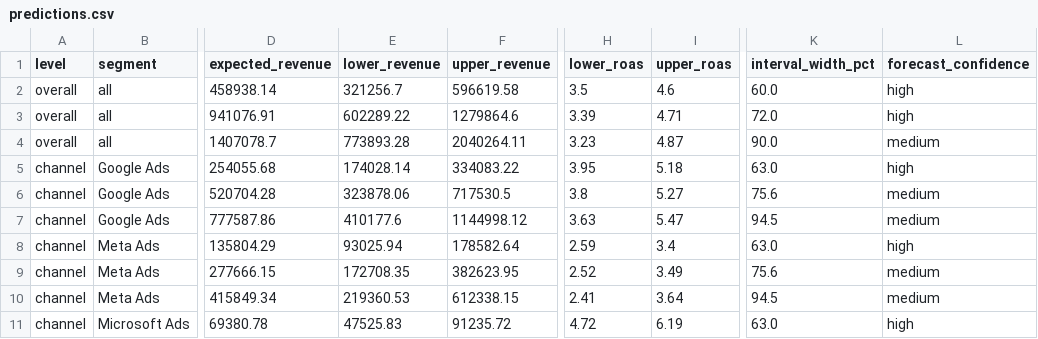
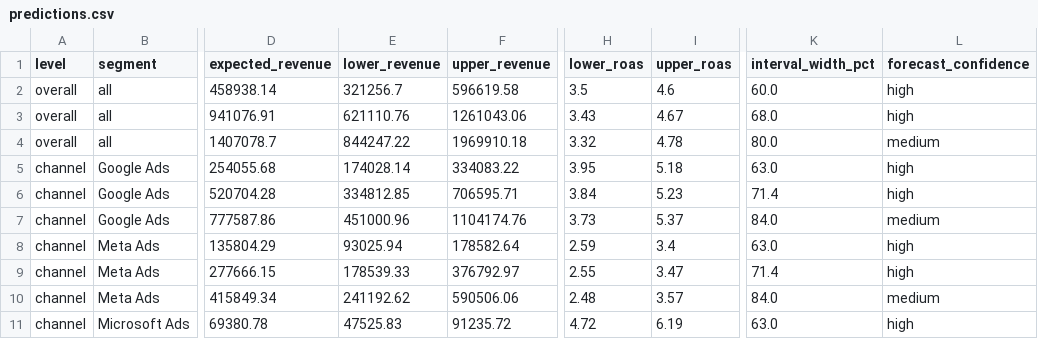
Before and after one commit to VINAY-KUMAR-PY/ignite-forecast-iq, a CSV file: output/predictions.csv, drawn as a sheet; only a part is shown, gaps mark what is left out; the diff covers the shown part only; the diff names each change by its address in the sheet, - before the commit and + after, or states it on an @@ line.

Commit message:
Tighten interval calibration, causal power checks, CI compatibility evidence, and budget elasticity validation

```diff
--- a/output/predictions.csv
+++ b/output/predictions.csv
-E3 (lower_revenue): 602289.22
+E3 (lower_revenue): 621110.76
-F3 (upper_revenue): 1279864.6
+F3 (upper_revenue): 1261043.06
-H3 (lower_roas): 3.39
+H3 (lower_roas): 3.43
-I3 (upper_roas): 4.71
+I3 (upper_roas): 4.67
-K3 (interval_width_pct): 72.0
+K3 (interval_width_pct): 68.0
-E4 (lower_revenue): 773893.28
+E4 (lower_revenue): 844247.22
-F4 (upper_revenue): 2040264.11
+F4 (upper_revenue): 1969910.18
-H4 (lower_roas): 3.23
+H4 (lower_roas): 3.32
-I4 (upper_roas): 4.87
+I4 (upper_roas): 4.78
-K4 (interval_width_pct): 90.0
+K4 (interval_width_pct): 80.0
-E6 (lower_revenue): 323878.06
+E6 (lower_revenue): 334812.85
-F6 (upper_revenue): 717530.5
+F6 (upper_revenue): 706595.71
-H6 (lower_roas): 3.8
+H6 (lower_roas): 3.84
-I6 (upper_roas): 5.27
+I6 (upper_roas): 5.23
-K6 (interval_width_pct): 75.6
+K6 (interval_width_pct): 71.4
-L6 (forecast_confidence): medium
+L6 (forecast_confidence): high
-E7 (lower_revenue): 410177.6
+E7 (lower_revenue): 451000.96
-F7 (upper_revenue): 1144998.12
+F7 (upper_revenue): 1104174.76
-H7 (lower_roas): 3.63
+H7 (lower_roas): 3.73
-I7 (upper_roas): 5.47
+I7 (upper_roas): 5.37
-K7 (interval_width_pct): 94.5
+K7 (interval_width_pct): 84.0
-E9 (lower_revenue): 172708.35
+E9 (lower_revenue): 178539.33
-F9 (upper_revenue): 382623.95
+F9 (upper_revenue): 376792.97
-H9 (lower_roas): 2.52
+H9 (lower_roas): 2.55
-I9 (upper_roas): 3.49
+I9 (upper_roas): 3.47
-K9 (interval_width_pct): 75.6
+K9 (interval_width_pct): 71.4
-L9 (forecast_confidence): medium
+L9 (forecast_confidence): high
-E10 (lower_revenue): 219360.53
+E10 (lower_revenue): 241192.62
-F10 (upper_revenue): 612338.15
+F10 (upper_revenue): 590506.06
-H10 (lower_roas): 2.41
+H10 (lower_roas): 2.48
-I10 (upper_roas): 3.64
+I10 (upper_roas): 3.57
-K10 (interval_width_pct): 94.5
+K10 (interval_width_pct): 84.0
```
Also changed, not shown: 157 edited cells elsewhere in this file, 18 other files.
